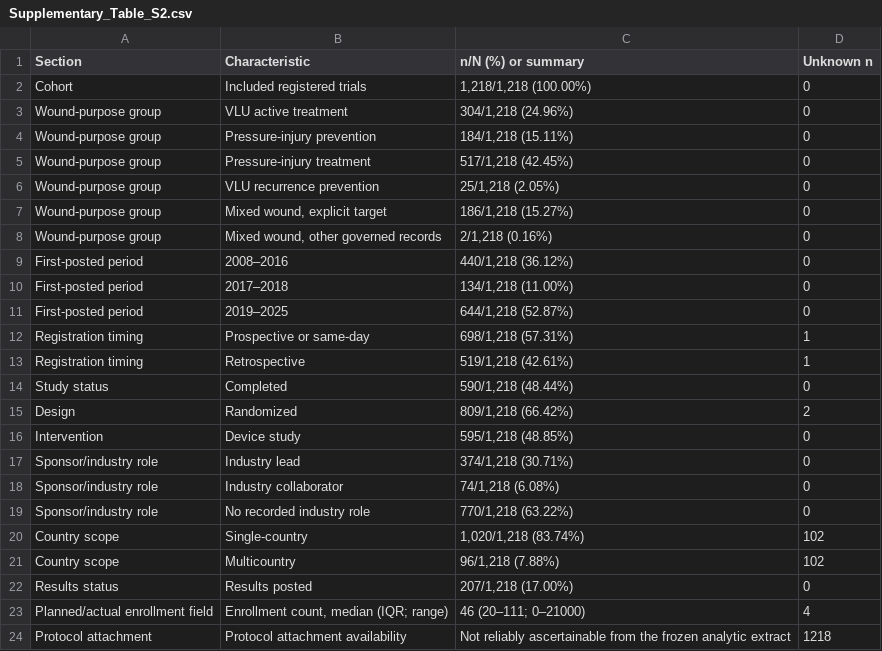
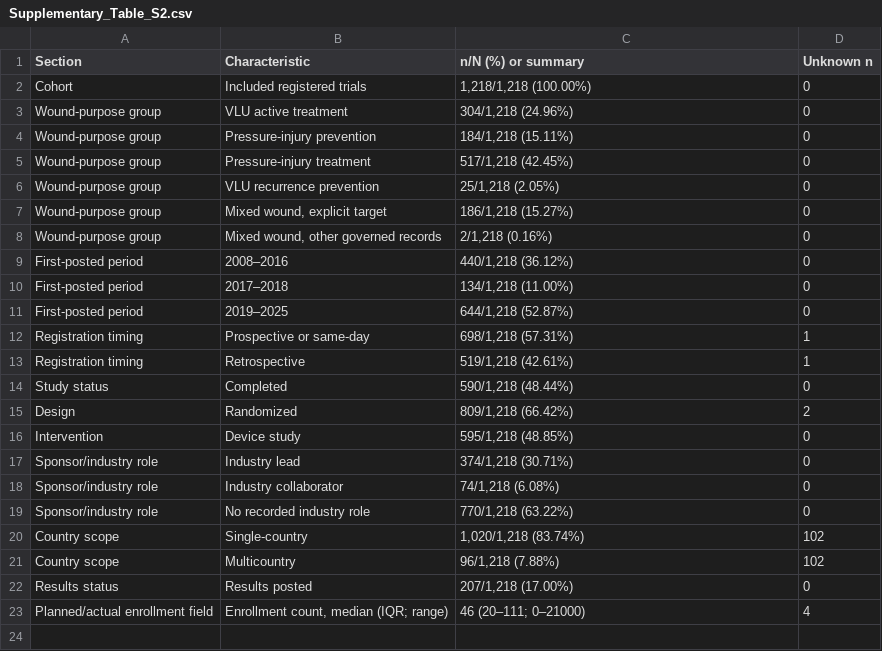
Before and after one commit to wang177777/chronic-wound-aging-registry-audit, a CSV file: publication/Supplementary_Table_S2.csv, drawn as a sheet.

```diff
--- a/publication/Supplementary_Table_S2.csv
+++ b/publication/Supplementary_Table_S2.csv
@@ -23,2 +23 @@ Results status,Results posted,"207/1,218 (17.00%)",0
 Planned/actual enrollment field,"Enrollment count, median (IQR; range)",46 (20–111; 0–21000),4
-Protocol attachment,Protocol attachment availability,Not reliably ascertainable from the frozen analytic extract,1218
```
Also changed, not shown: RELEASE_FILE_MANIFEST.csv, 9 other files.
